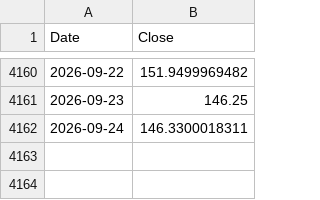
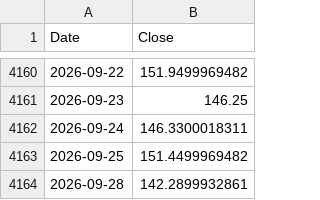
Before and after one commit to trillionly/backtest, a CSV file: data/prices/soxl.csv, drawn as a sheet; only a part is shown, gaps mark what is left out.

```diff
--- a/data/prices/soxl.csv
+++ b/data/prices/soxl.csv
@@ -4162 +4162,3 @@ Date,Close
 2026-09-24,146.3300018311
+2026-09-25,151.4499969482
+2026-09-28,142.2899932861
```
Also changed, not shown: data/prices/qld.csv, data/prices/qqq.csv, 2 other files.
